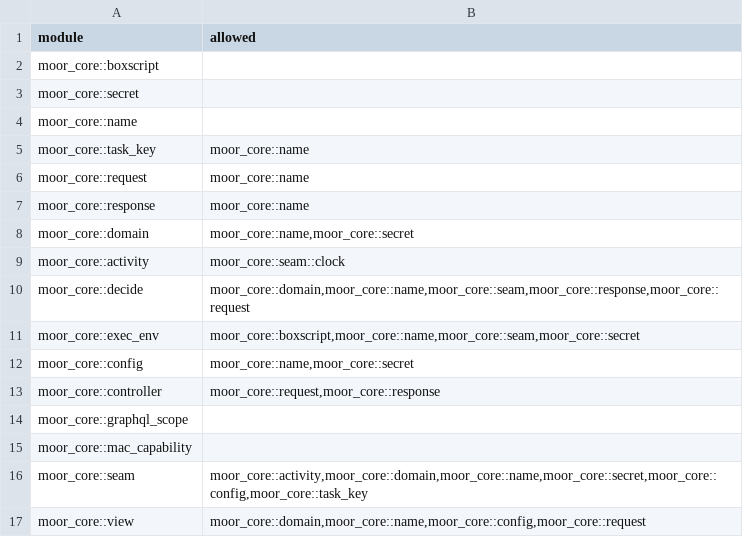
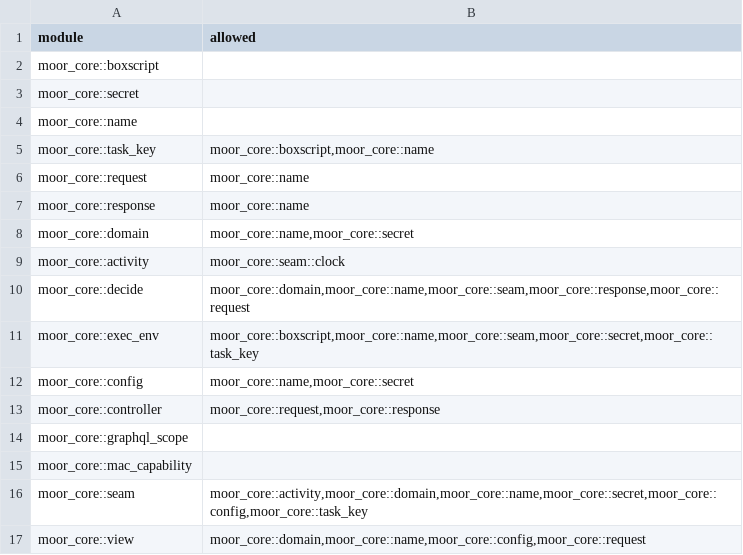
Before and after one commit to IniZio/moor, a TSV file: tools/layering.tsv, drawn as a sheet; only a part is shown.

Commit message:
feat(mac): give each Task its own macOS Box environment

```diff
--- a/tools/layering.tsv
+++ b/tools/layering.tsv
@@ -4,3 +4,3 @@ moor_core::secret
 moor_core::name	
-moor_core::task_key	moor_core::name
+moor_core::task_key	moor_core::boxscript,moor_core::name
 moor_core::request	moor_core::name
@@ -10,3 +10,3 @@ moor_core::activity	moor_core::seam::clock
 moor_core::decide	moor_core::domain,moor_core::name,moor_core::seam,moor_core::response,moor_core::request
-moor_core::exec_env	moor_core::boxscript,moor_core::name,moor_core::seam,moor_core::secret
+moor_core::exec_env	moor_core::boxscript,moor_core::name,moor_core::seam,moor_core::secret,moor_core::task_key
 moor_core::config	moor_core::name,moor_core::secret
```
Also changed, not shown: 25 other files.
